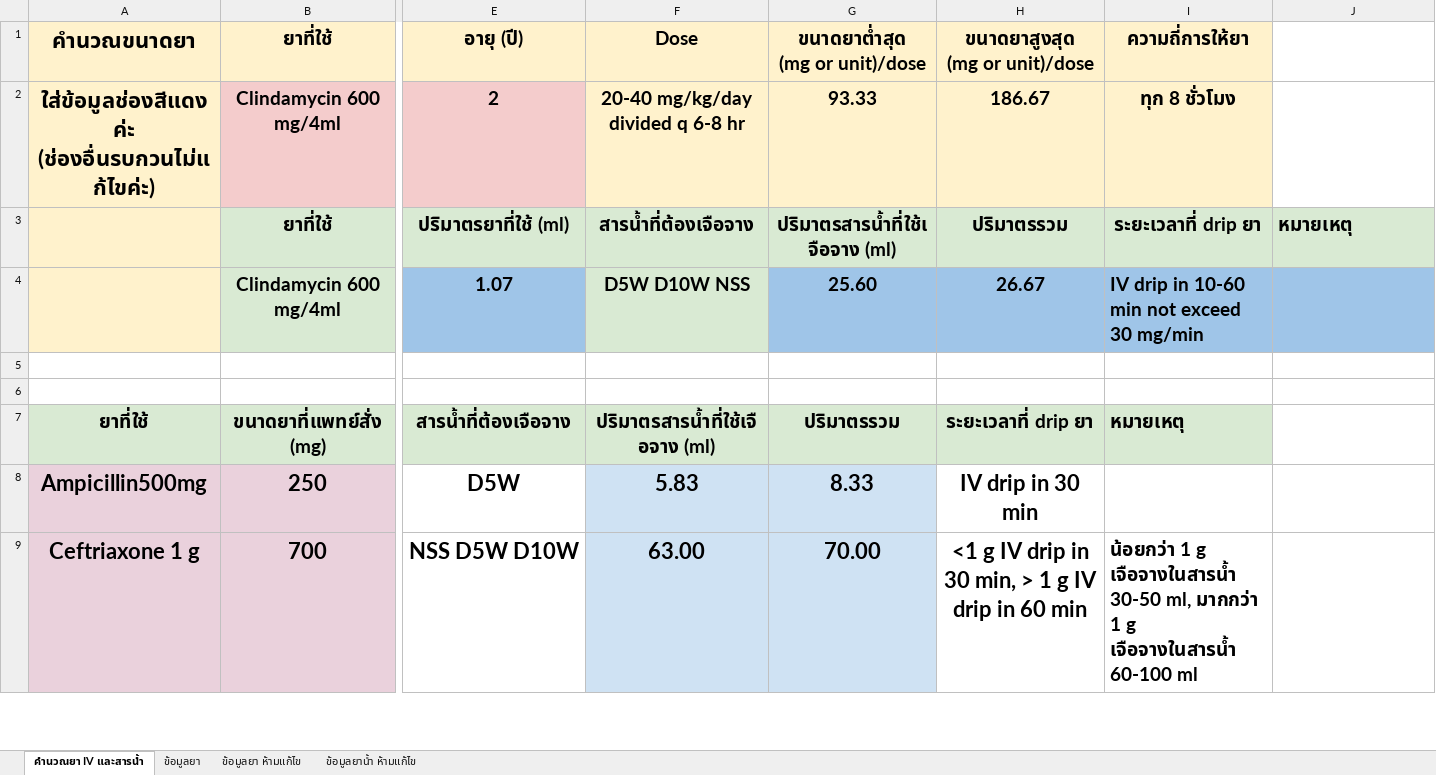
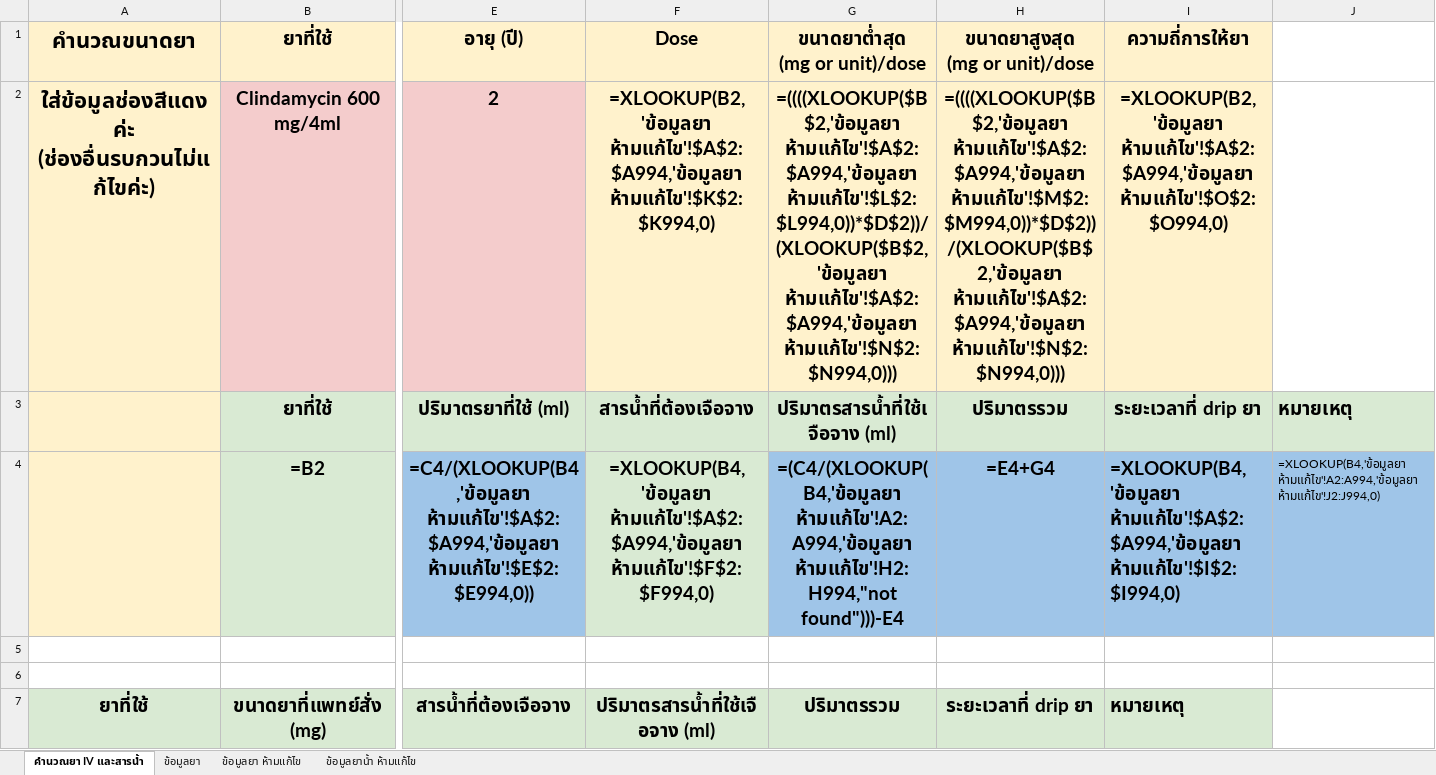
Before and after one commit to pitipongyai99-code/small-dose, an Excel workbook: รายชื่อยา Small doseรพ.โพนทอง.xlsx, sheet คำนวณยา IV และสารน้ำ, drawn as a sheet; only a part is shown, gaps mark what is left out; values as stored, in another font and other column widths than the file's, no borders; formulas without a stored value are shown as written; charts and pictures not drawn; removed rows and columns are numbered as before the commit, all else as after; rows hold the shown columns only; the diff covers the shown part only; the diff names each change by its address in the sheet, - before the commit and + after, or states it on an @@ line.

```diff
--- a/รายชื่อยา Small doseรพ.โพนทอง.xlsx (sheet คำนวณยา IV และสารน้ำ)
+++ b/รายชื่อยา Small doseรพ.โพนทอง.xlsx (sheet คำนวณยา IV และสารน้ำ)
-F2 (Dose): 20-40 mg/kg/day divided q 6-8 hr
+F2 (Dose): =XLOOKUP(B2,'ข้อมูลยา ห้ามแก้ไข'!$A$2:$A994,'ข้อมูลยา ห้ามแก้ไข'!$K$2:$K994,0)
-G2 (ขนาดยาต่ำสุด (mg or unit)/dose): 93.33
+G2 (ขนาดยาต่ำสุด (mg or unit)/dose): =((((XLOOKUP($B$2,'ข้อมูลยา ห้ามแก้ไข'!$A$2:$A994,'ข้อมูลยา ห้ามแก้ไข'!$L$2:$L994,0))*$D$2))/(XLOOKUP($B$2,'ข้อมูลยา ห้ามแก้ไข'!$A$2:$A994,'ข้อมูลยา ห้ามแก้ไข'!$N$2:$N994,0)))
-H2 (ขนาดยาสูงสุด (mg or unit)/dose): 186.67
+H2 (ขนาดยาสูงสุด (mg or unit)/dose): =((((XLOOKUP($B$2,'ข้อมูลยา ห้ามแก้ไข'!$A$2:$A994,'ข้อมูลยา ห้ามแก้ไข'!$M$2:$M994,0))*$D$2))/(XLOOKUP($B$2,'ข้อมูลยา ห้ามแก้ไข'!$A$2:$A994,'ข้อมูลยา ห้ามแก้ไข'!$N$2:$N994,0)))
-I2 (ความถี่การให้ยา): ทุก 8 ชั่วโมง
+I2 (ความถี่การให้ยา): =XLOOKUP(B2,'ข้อมูลยา ห้ามแก้ไข'!$A$2:$A994,'ข้อมูลยา ห้ามแก้ไข'!$O$2:$O994,0)
-row 4:  | Clindamycin 600 mg/4ml | 1.07 | D5W D10W NSS | 25.60 | 26.67 | IV drip in 10-60 min not exceed 30 mg/min
+row 4:  | =B2 | =C4/(XLOOKUP(B4,'ข้อมูลยา ห้ามแก้ไข'!$A$2:$A994,'ข้อมูลยา ห้ามแก้ไข'!$E$2:$E994,0)) | =XLOOKUP(B4,'ข้อมูลยา ห้ามแก้ไข'!$A$2:$A994,'ข้อมูลยา ห้ามแก้ไข'!$F$2:$F994,0) | =(C4/(XLOOKUP(B4,'ข้อมูลยา ห้ามแก้ไข'!A2:A994,'ข้อมูลยา ห้ามแก้ไข'!H2:H994,"not found")))-E4 | =E4+G4 | =XLOOKUP(B4,'ข้อมูลยา ห้ามแก้ไข'!$A$2:$A994,'ข้อมูลยา ห้ามแก้ไข'!$I$2:$I994,0) | =XLOOKUP(B4,'ข้อมูลยา ห้ามแก้ไข'!A2:A994,'ข้อมูลยา ห้ามแก้ไข'!J2:J994,0)
-row 8: Ampicillin500mg | 250 | D5W | 5.83 | 8.33 | IV drip in 30 min
-row 9: Ceftriaxone 1 g | 700 | NSS D5W D10W | 63.00 | 70.00 | <1 g IV drip in 30 min, > 1 g IV drip in 60 min | น้อยกว่า 1 g เจือจางในสารน้ำ 30-50 ml, มากกว่า 1 g เจือจางในสารน้ำ 60-100 ml
```
Also changed, not shown: 13 added rows and 11 removed rows elsewhere in this sheet, sheet ข้อมูลยา, sheet ข้อมูลยาน้ำ ห้ามแก้ไข, charts or pictures, 2 other files.
